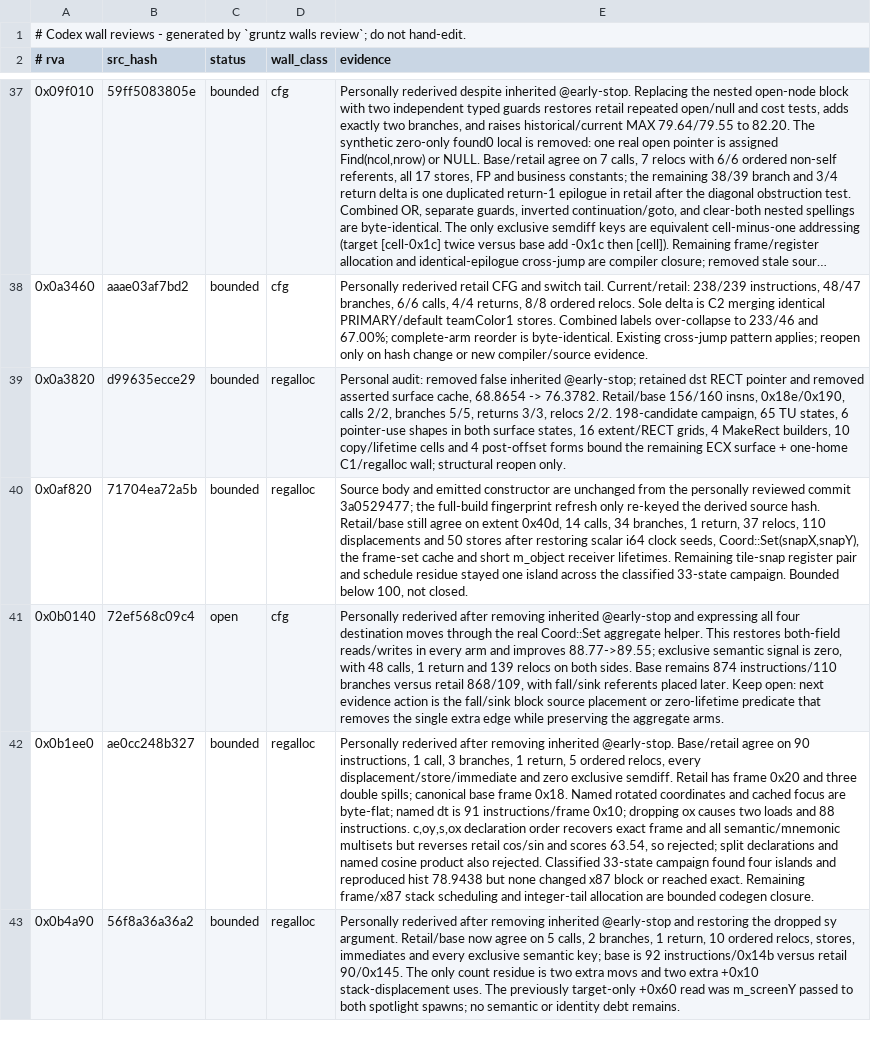
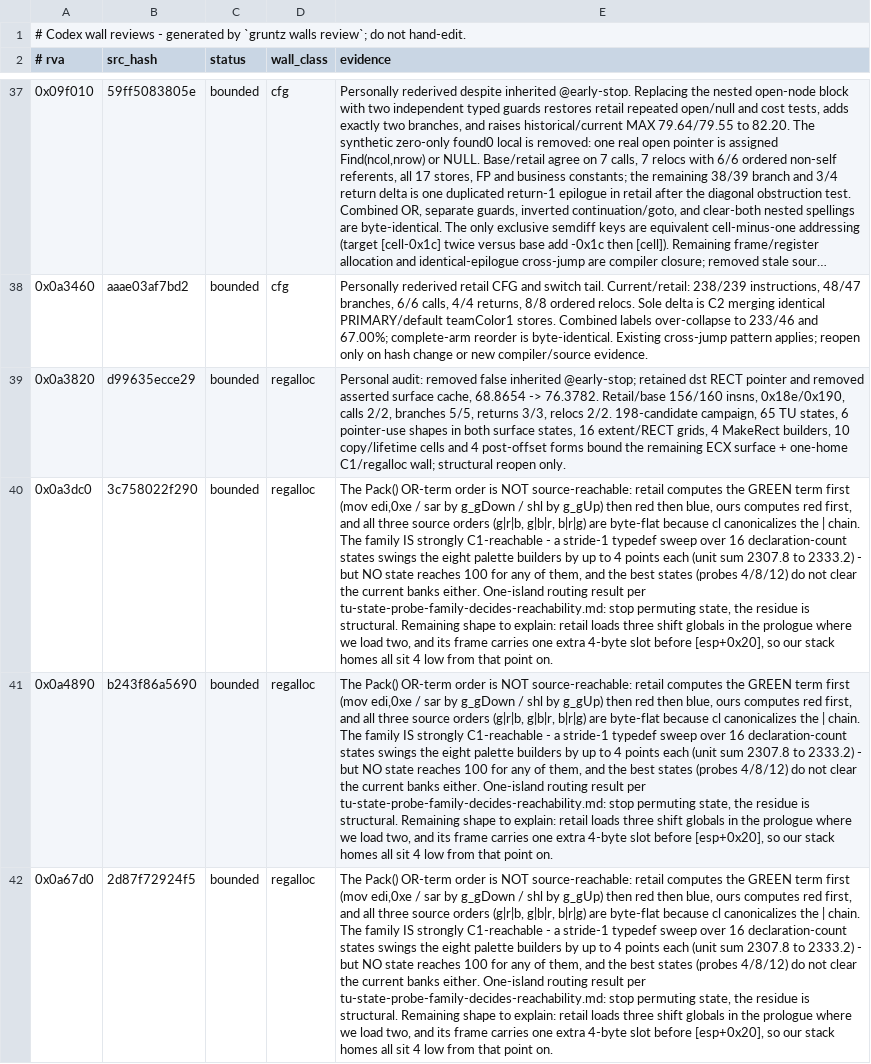
Before and after one commit to sushi-shi/gruntz-decomp, a TSV file: config/codex_wall_reviews.tsv, drawn as a sheet; only a part is shown, gaps mark what is left out; the shorter side is filled out with more unchanged rows; long unchanged cells end in …; the diff covers the shown part only; the diff names each change by its address in the sheet, - before the commit and + after, or states it on an @@ line.

```diff
--- a/config/codex_wall_reviews.tsv
+++ b/config/codex_wall_reviews.tsv
+row 40: 0x0a3dc0 | 3c758022f290 | bounded | regalloc | The Pack() OR-term order is NOT source-reachable: retail computes the GREEN term first (mov edi,0xe / sar by g_gDown / shl by g_gUp) then red then blue, ours computes red first, and all three source orders (g|r|b, g|b|r, b|r|g) are byte-flat because cl canonicalizes the | chain. The family IS strongly C1-reachable - a stride-1 typedef sweep over 16 declaration-count states swings the eight palette builders by up to 4 points each (unit sum 2307.8 to 2333.2) - but NO state reaches 100 for any of them, and the best states (probes 4/8/12) do not clear the current banks either. One-island routing result per tu-state-probe-family-decides-reachability.md: stop permuting state, the residue is structural. Remaining shape to explain: retail loads three shift globals in the prologue where we load two, and its frame carries one extra 4-byte slot before [esp+0x20], so our stack homes all sit 4 low from that point on.
+row 41: 0x0a4890 | b243f86a5690 | bounded | regalloc | The Pack() OR-term order is NOT source-reachable: retail computes the GREEN term first (mov edi,0xe / sar by g_gDown / shl by g_gUp) then red then blue, ours computes red first, and all three source orders (g|r|b, g|b|r, b|r|g) are byte-flat because cl canonicalizes the | chain. The family IS strongly C1-reachable - a stride-1 typedef sweep over 16 declaration-count states swings the eight palette builders by up to 4 points each (unit sum 2307.8 to 2333.2) - but NO state reaches 100 for any of them, and the best states (probes 4/8/12) do not clear the current banks either. One-island routing result per tu-state-probe-family-decides-reachability.md: stop permuting state, the residue is structural. Remaining shape to explain: retail loads three shift globals in the prologue where we load two, and its frame carries one extra 4-byte slot before [esp+0x20], so our stack homes all sit 4 low from that point on.
+row 42: 0x0a67d0 | 2d87f72924f5 | bounded | regalloc | The Pack() OR-term order is NOT source-reachable: retail computes the GREEN term first (mov edi,0xe / sar by g_gDown / shl by g_gUp) then red then blue, ours computes red first, and all three source orders (g|r|b, g|b|r, b|r|g) are byte-flat because cl canonicalizes the | chain. The family IS strongly C1-reachable - a stride-1 typedef sweep over 16 declaration-count states swings the eight palette builders by up to 4 points each (unit sum 2307.8 to 2333.2) - but NO state reaches 100 for any of them, and the best states (probes 4/8/12) do not clear the current banks either. One-island routing result per tu-state-probe-family-decides-reachability.md: stop permuting state, the residue is structural. Remaining shape to explain: retail loads three shift globals in the prologue where we load two, and its frame carries one extra 4-byte slot before [esp+0x20], so our stack homes all sit 4 low from that point on.
```
Also changed, not shown: 3 added rows elsewhere in this file.
